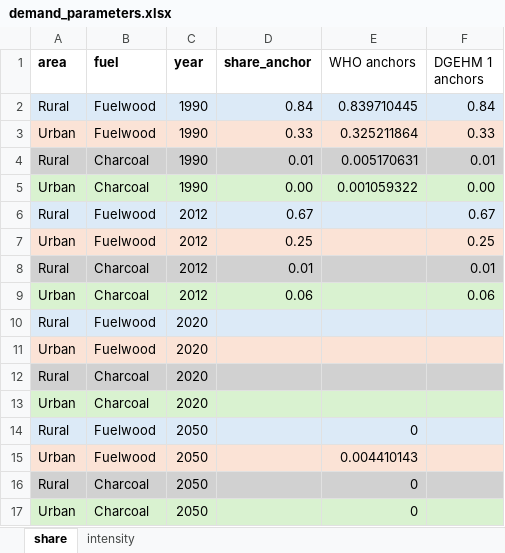
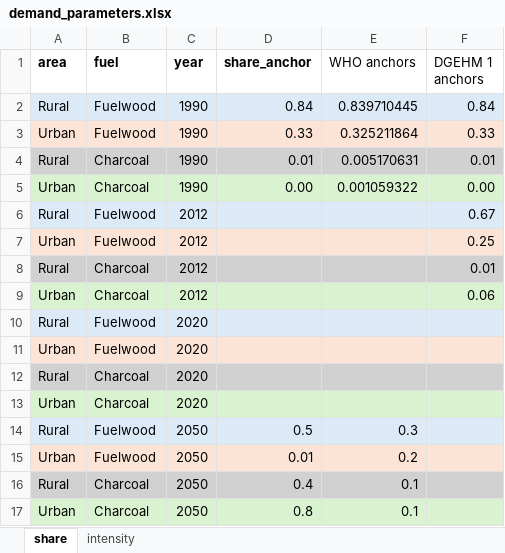
Before and after one commit to mofuss/mofuss, an Excel workbook: parameters/demand_parameters.xlsx, sheet share, drawn as a sheet; values as stored, in another font and other column widths than the file's, no borders; the diff names each change by its address in the sheet, - before the commit and + after, or states it on an @@ line.

```diff
--- a/parameters/demand_parameters.xlsx (sheet share)
+++ b/parameters/demand_parameters.xlsx (sheet share)
-D6 (share_anchor): 0.67
+D6 (share_anchor): (empty)
-D7 (share_anchor): 0.25
+D7 (share_anchor): (empty)
-D8 (share_anchor): 0.01
+D8 (share_anchor): (empty)
-D9 (share_anchor): 0.06
+D9 (share_anchor): (empty)
-D14 (share_anchor): (empty)
+D14 (share_anchor): 0.5
-E14 (WHO anchors): 0
+E14 (WHO anchors): 0.3
-D15 (share_anchor): (empty)
+D15 (share_anchor): 0.01
-E15 (WHO anchors): 0.004410143
+E15 (WHO anchors): 0.2
-D16 (share_anchor): (empty)
+D16 (share_anchor): 0.4
-E16:E17 (WHO anchors): 0
+E16:E17 (WHO anchors): 0.1
-D17 (share_anchor): (empty)
+D17 (share_anchor): 0.8
```
Also changed, not shown: formulas that keep their value, 1 other file.
